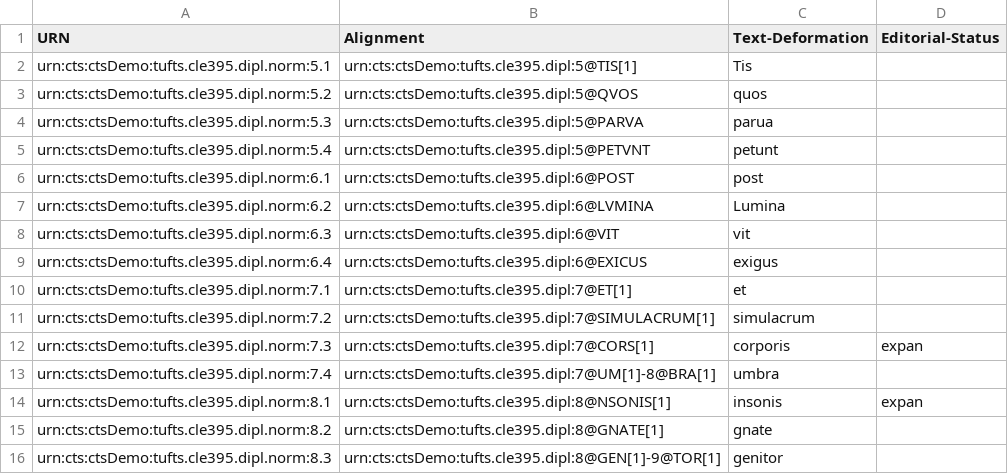
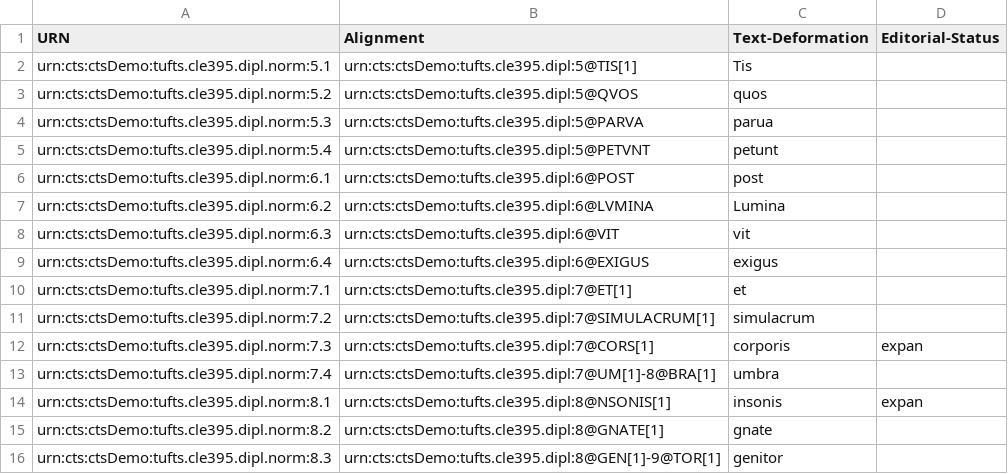
Before and after one commit to Eumaeus/tufts-cts-demo, a CSV file: normalized-5-8.csv, drawn as a sheet.

Commit message:
Update normalized-5-8.csv

```diff
--- a/normalized-5-8.csv
+++ b/normalized-5-8.csv
@@ -8,3 +8,3 @@
 "urn:cts:ctsDemo:tufts.cle395.dipl.norm:6.3","urn:cts:ctsDemo:tufts.cle395.dipl:6@VIT","vit",""
-"urn:cts:ctsDemo:tufts.cle395.dipl.norm:6.4","urn:cts:ctsDemo:tufts.cle395.dipl:6@EXICUS","exigus",""
+"urn:cts:ctsDemo:tufts.cle395.dipl.norm:6.4","urn:cts:ctsDemo:tufts.cle395.dipl:6@EXIGUS","exigus",""
 "urn:cts:ctsDemo:tufts.cle395.dipl.norm:7.1","urn:cts:ctsDemo:tufts.cle395.dipl:7@ET[1]","et",""
```
